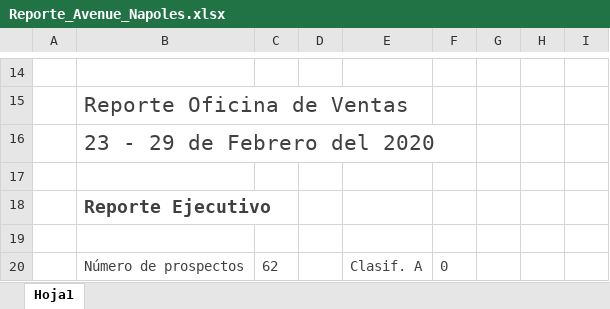
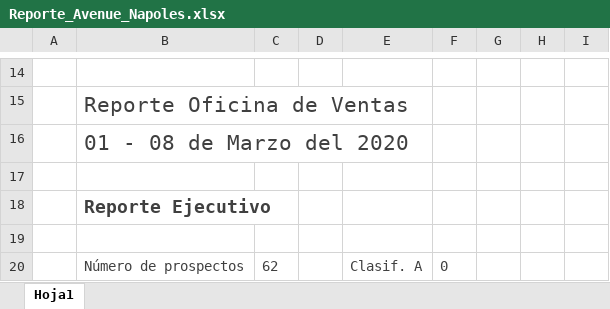
Before and after one commit to ConceptHaus/apikiper, an Excel workbook: public/reports/Reporte_Avenue_Napoles.xlsx, sheet Hoja1, drawn as a sheet; only a part is shown, gaps mark what is left out; values as stored, in another font and other column widths than the file's, no borders; charts and pictures not drawn; the diff names each change by its address in the sheet, - before the commit and + after, or states it on an @@ line.

Commit message:
report

```diff
--- a/public/reports/Reporte_Avenue_Napoles.xlsx (sheet Hoja1)
+++ b/public/reports/Reporte_Avenue_Napoles.xlsx (sheet Hoja1)
-B16: 23 - 29 de Febrero del 2020
+B16: 01 - 08 de Marzo del 2020
```
Also changed, not shown: charts or pictures, 1 other file.
